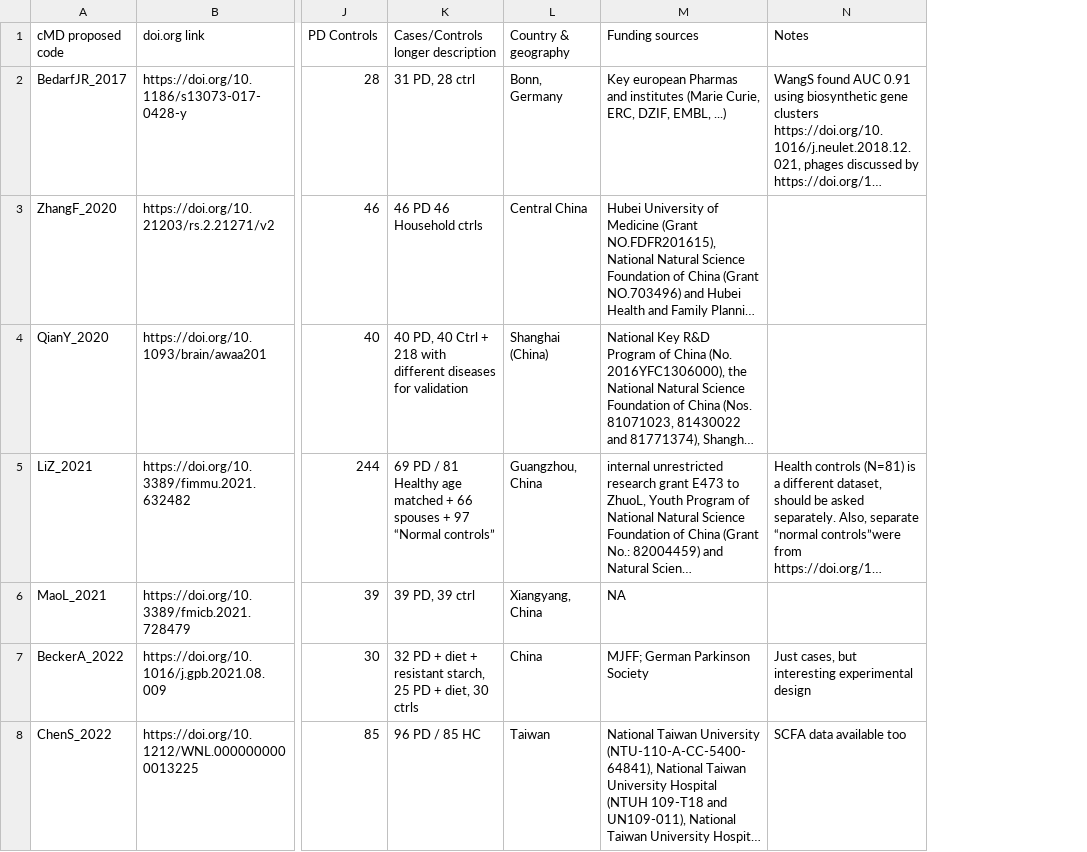
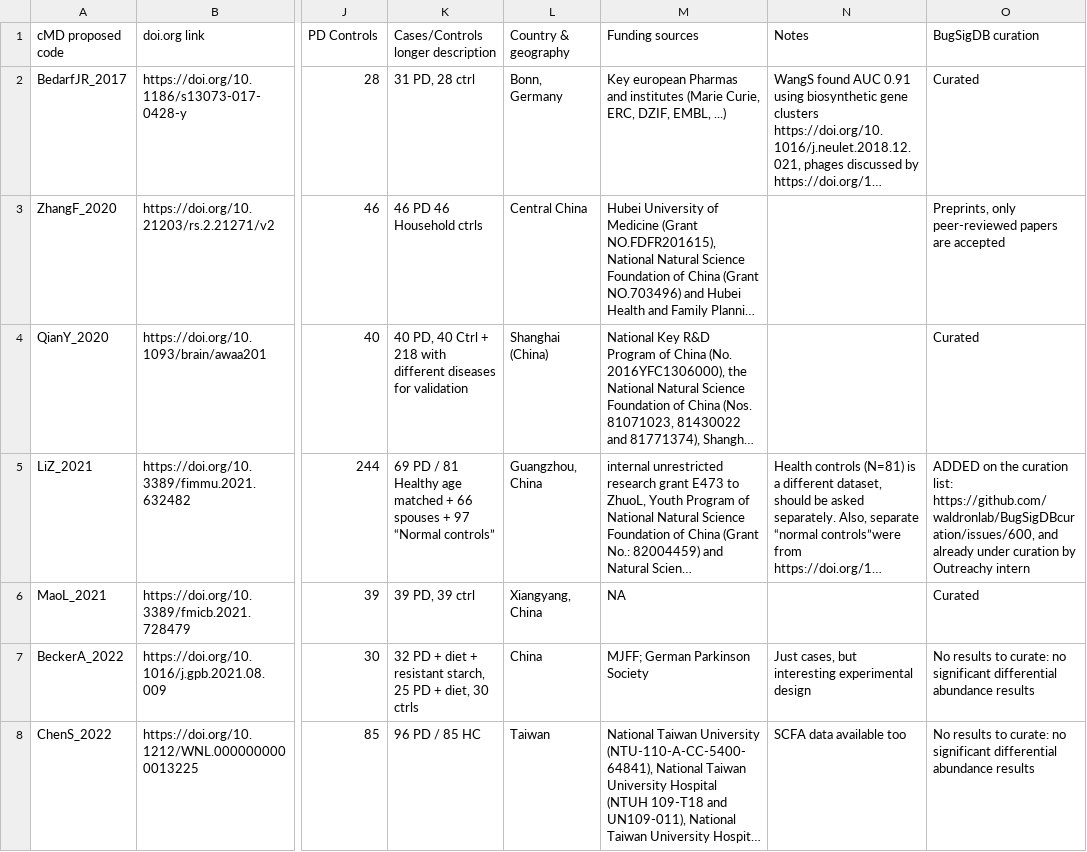
Before and after one commit to SvetlanaUP/parkinsonsMetagenomicData, a TSV file: parkinson_shotgun_datasets.tsv, drawn as a sheet; only a part is shown, gaps mark what is left out; long unchanged cells end in …; the diff covers the shown part only; the diff names each change by its address in the sheet, - before the commit and + after, or states it on an @@ line.

```diff
--- a/parkinson_shotgun_datasets.tsv
+++ b/parkinson_shotgun_datasets.tsv
+column O (BugSigDB curation), rows 2-8: Curated | Preprints, only peer-reviewed papers are accepted | Curated | ADDED on the curation list: https://github.com/waldronlab/BugSigDBcuration/issues/600, and already under curation by Outreachy intern | Curated | No results to curate: no significant differential abundance results | No results to curate: no significant differential abundance results
```
Also changed, not shown: 1 edited cell elsewhere in this file, 1 other file.
